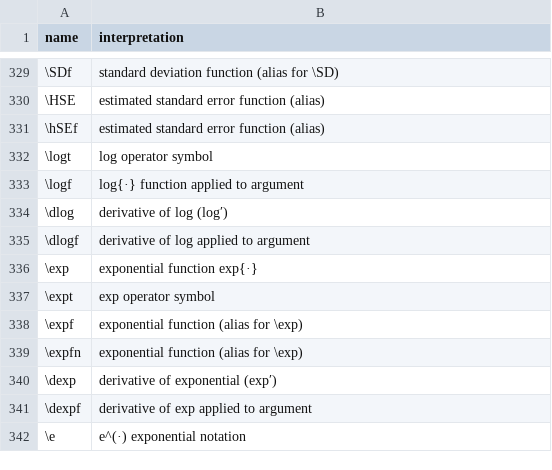
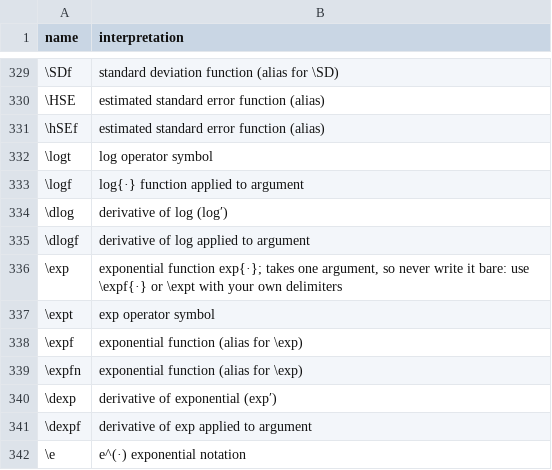
Before and after one commit to Morrison-Lab/macros, a TSV file: interpretations.tsv, drawn as a sheet; only a part is shown, gaps mark what is left out.

```diff
--- a/interpretations.tsv
+++ b/interpretations.tsv
@@ -335,3 +335,3 @@ name	interpretation
 \dlogf	derivative of log applied to argument
-\exp	exponential function exp{·}
+\exp	exponential function exp{·}; takes one argument, so never write it bare: use \expf{·} or \expt with your own delimiters
 \expt	exp operator symbol
```
Also changed, not shown: 1 other file.
